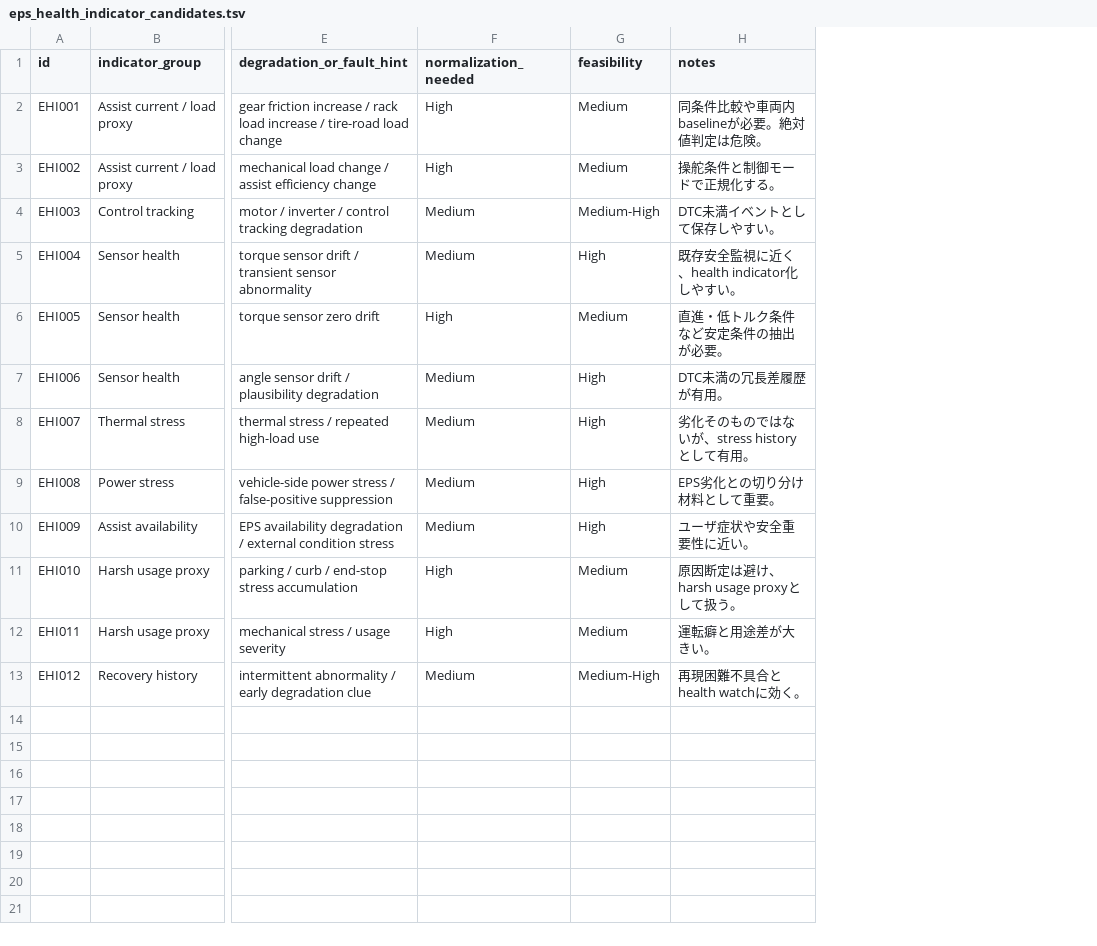
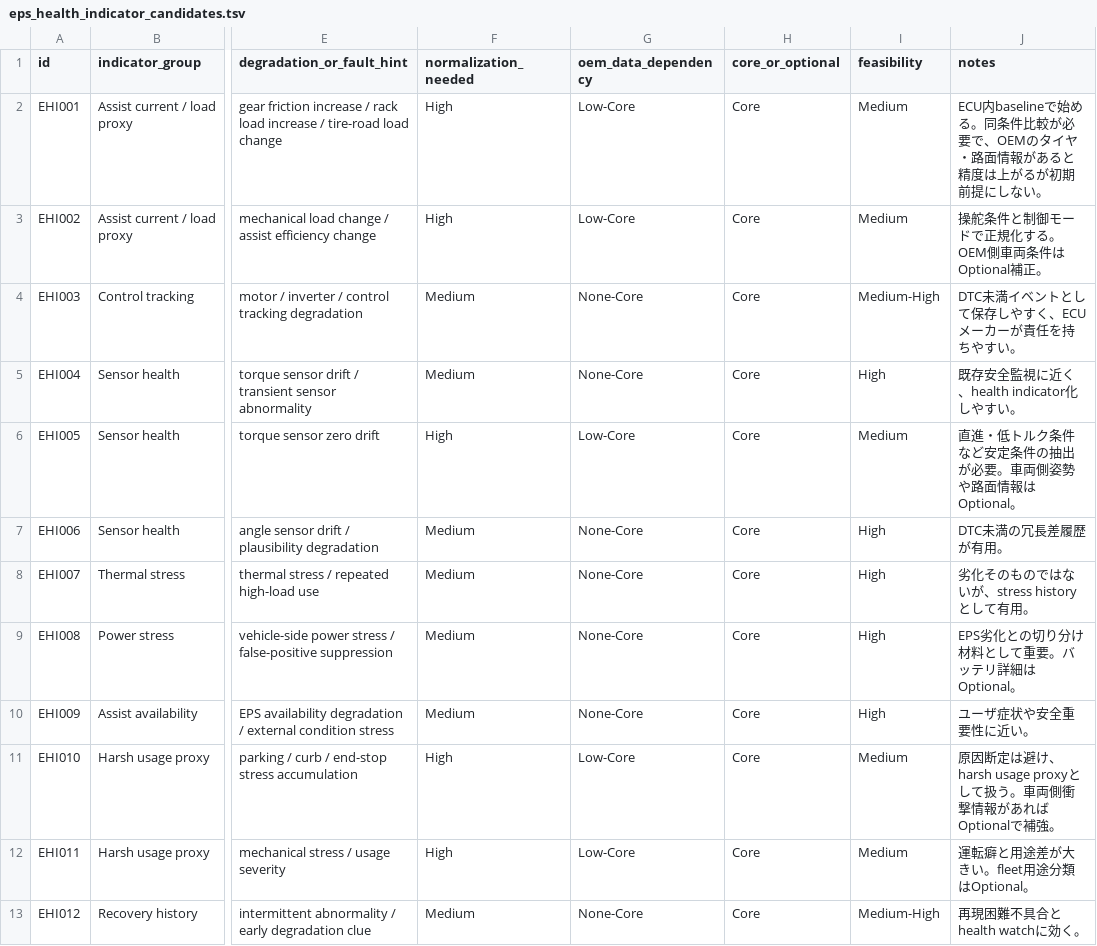
Before and after one commit to kino-6/steering-health-intelligence, a TSV file: data/eps_health_indicator_candidates.tsv, drawn as a sheet; only a part is shown, gaps mark what is left out; addresses are those after the commit; the diff names each change by its address in the sheet, - before the commit and + after, or states it on an @@ line.

```diff
--- a/data/eps_health_indicator_candidates.tsv
+++ b/data/eps_health_indicator_candidates.tsv
+column G (oem_data_dependency), rows 2-13: Low-Core | Low-Core | None-Core | None-Core | Low-Core | None-Core | None-Core | None-Core | None-Core | Low-Core | Low-Core | None-Core
+column H (core_or_optional), rows 2-13: all Core
-J2 (notes): 同条件比較や車両内baselineが必要。絶対値判定は危険。
+J2 (notes): ECU内baselineで始める。同条件比較が必要で、OEMのタイヤ・路面情報があると精度は上がるが初期前提にしない。
-J3 (notes): 操舵条件と制御モードで正規化する。
+J3 (notes): 操舵条件と制御モードで正規化する。OEM側車両条件はOptional補正。
-J4 (notes): DTC未満イベントとして保存しやすい。
+J4 (notes): DTC未満イベントとして保存しやすく、ECUメーカーが責任を持ちやすい。
-J6 (notes): 直進・低トルク条件など安定条件の抽出が必要。
+J6 (notes): 直進・低トルク条件など安定条件の抽出が必要。車両側姿勢や路面情報はOptional。
-J9 (notes): EPS劣化との切り分け材料として重要。
+J9 (notes): EPS劣化との切り分け材料として重要。バッテリ詳細はOptional。
-J11 (notes): 原因断定は避け、harsh usage proxyとして扱う。
+J11 (notes): 原因断定は避け、harsh usage proxyとして扱う。車両側衝撃情報があればOptionalで補強。
-J12 (notes): 運転癖と用途差が大きい。
+J12 (notes): 運転癖と用途差が大きい。fleet用途分類はOptional。
```
Also changed, not shown: 4 other files.
